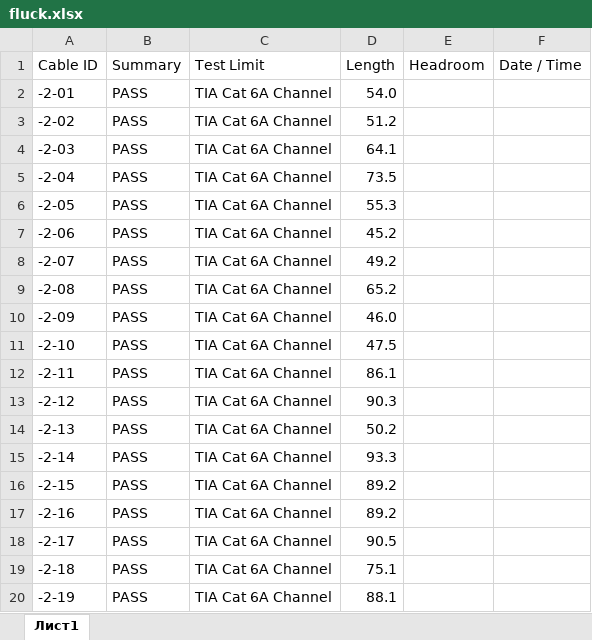
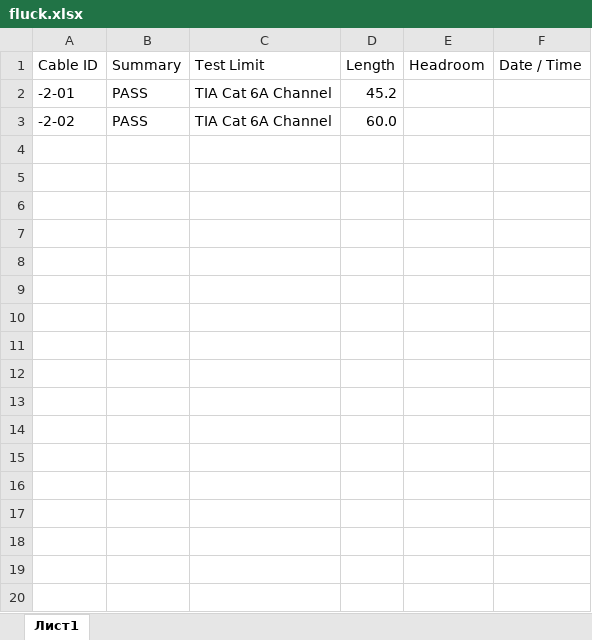
Before and after one commit to Kaplinskiy/excel_pdf_converter_for_Fluck, an Excel workbook: fluck.xlsx, sheet Лист1, drawn as a sheet; only a part is shown; values as stored, in another font and other column widths than the file's, no borders; the diff covers the shown part only; the diff names each change by its address in the sheet, - before the commit and + after, or states it on an @@ line.

```diff
--- a/fluck.xlsx (sheet Лист1)
+++ b/fluck.xlsx (sheet Лист1)
-D2 (Length): 54.0
+D2 (Length): 45.2
-D3 (Length): 51.2
+D3 (Length): 60.0
-row 4: -2-03 | PASS | TIA Cat 6A Channel | 64.1
-row 5: -2-04 | PASS | TIA Cat 6A Channel | 73.5
-row 6: -2-05 | PASS | TIA Cat 6A Channel | 55.3
-row 7: -2-06 | PASS | TIA Cat 6A Channel | 45.2
-row 8: -2-07 | PASS | TIA Cat 6A Channel | 49.2
-row 9: -2-08 | PASS | TIA Cat 6A Channel | 65.2
-row 10: -2-09 | PASS | TIA Cat 6A Channel | 46.0
-row 11: -2-10 | PASS | TIA Cat 6A Channel | 47.5
-row 12: -2-11 | PASS | TIA Cat 6A Channel | 86.1
-row 13: -2-12 | PASS | TIA Cat 6A Channel | 90.3
-row 14: -2-13 | PASS | TIA Cat 6A Channel | 50.2
-row 15: -2-14 | PASS | TIA Cat 6A Channel | 93.3
-row 16: -2-15 | PASS | TIA Cat 6A Channel | 89.2
-row 17: -2-16 | PASS | TIA Cat 6A Channel | 89.2
-row 18: -2-17 | PASS | TIA Cat 6A Channel | 90.5
-row 19: -2-18 | PASS | TIA Cat 6A Channel | 75.1
-row 20: -2-19 | PASS | TIA Cat 6A Channel | 88.1
```
Also changed, not shown: 186 removed rows elsewhere in this sheet, 33 other files.
